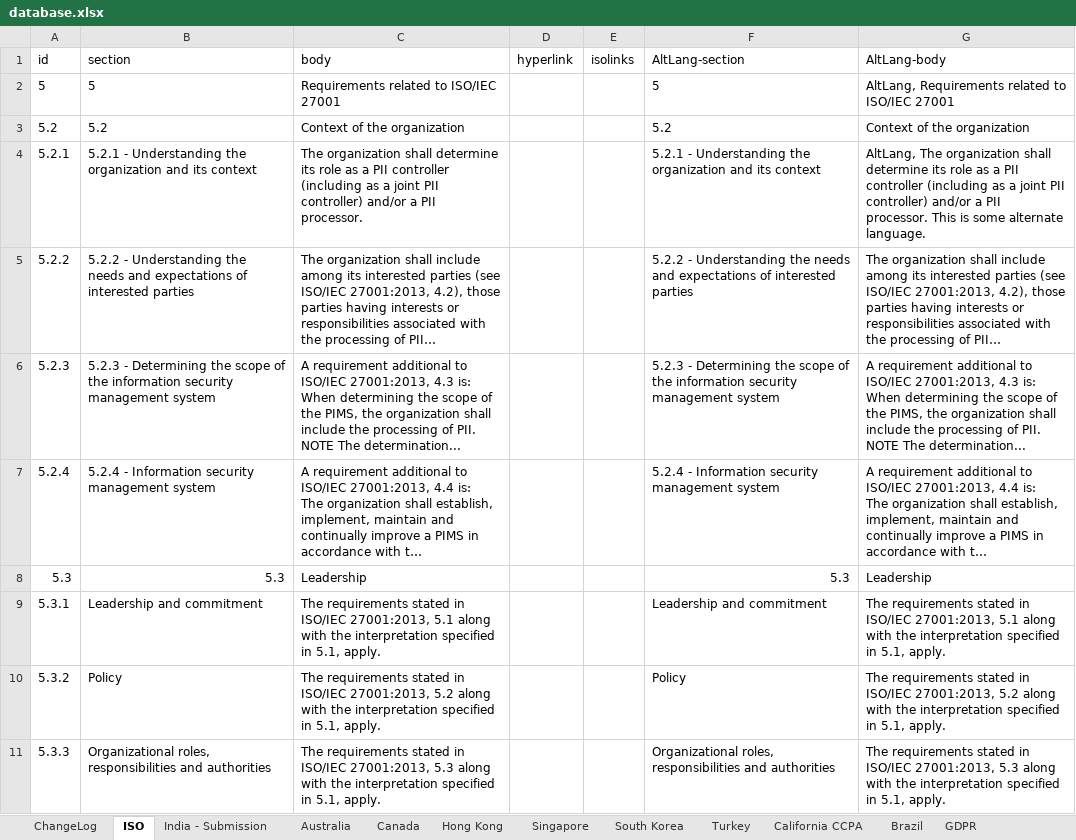
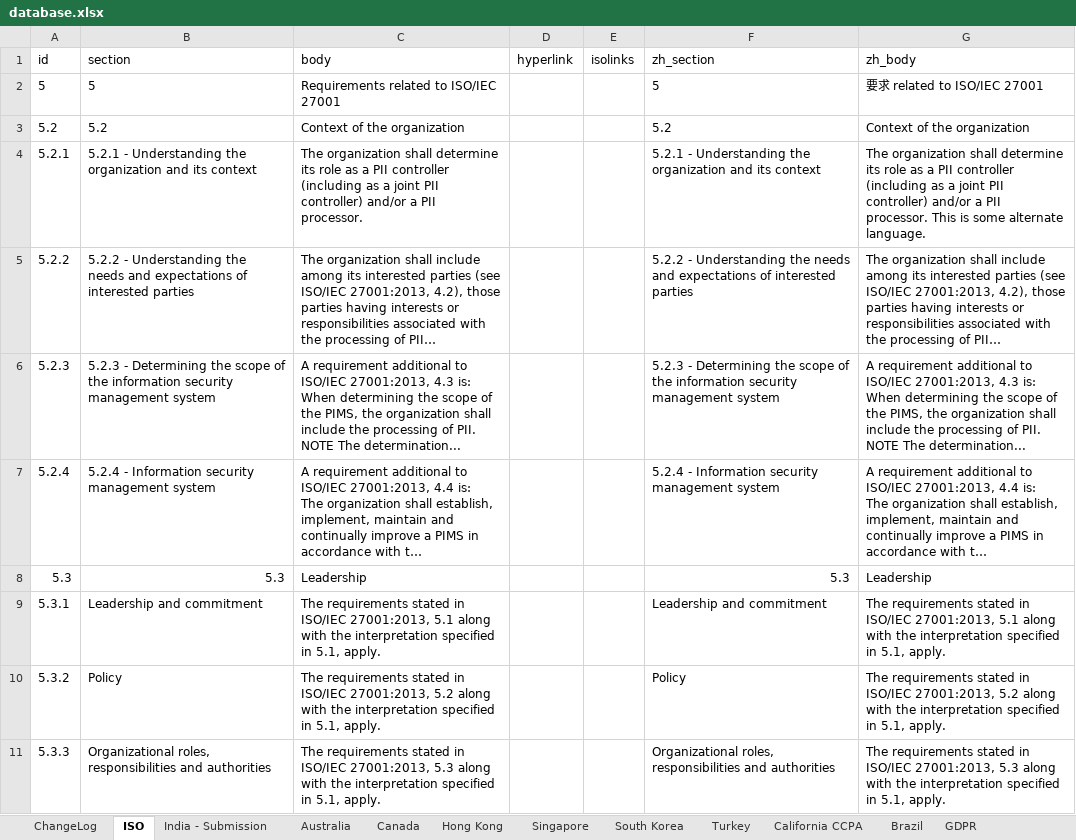
Before and after one commit to microsoft/data-protection-mapping-project, an Excel workbook: src/assets/database.xlsx, sheet ISO, drawn as a sheet; only a part is shown; long unchanged cells end in …; values as stored, in another font and other column widths than the file's, no borders; the diff names each change by its address in the sheet, - before the commit and + after, or states it on an @@ line.

Commit message:
updated lang examples to be in the correct format

```diff
--- a/src/assets/database.xlsx (sheet ISO)
+++ b/src/assets/database.xlsx (sheet ISO)
-F1: AltLang-section
+F1: zh_section
-G1: AltLang-body
+G1: zh_body
-G2 (zh_body): AltLang, Requirements related to ISO/IEC 27001
+G2 (zh_body): 要求 related to ISO/IEC 27001
-G4 (zh_body): AltLang, The organization…
+G4 (zh_body): The organization…
```
Also changed, not shown: sheet Hong Kong, 3 other files.
